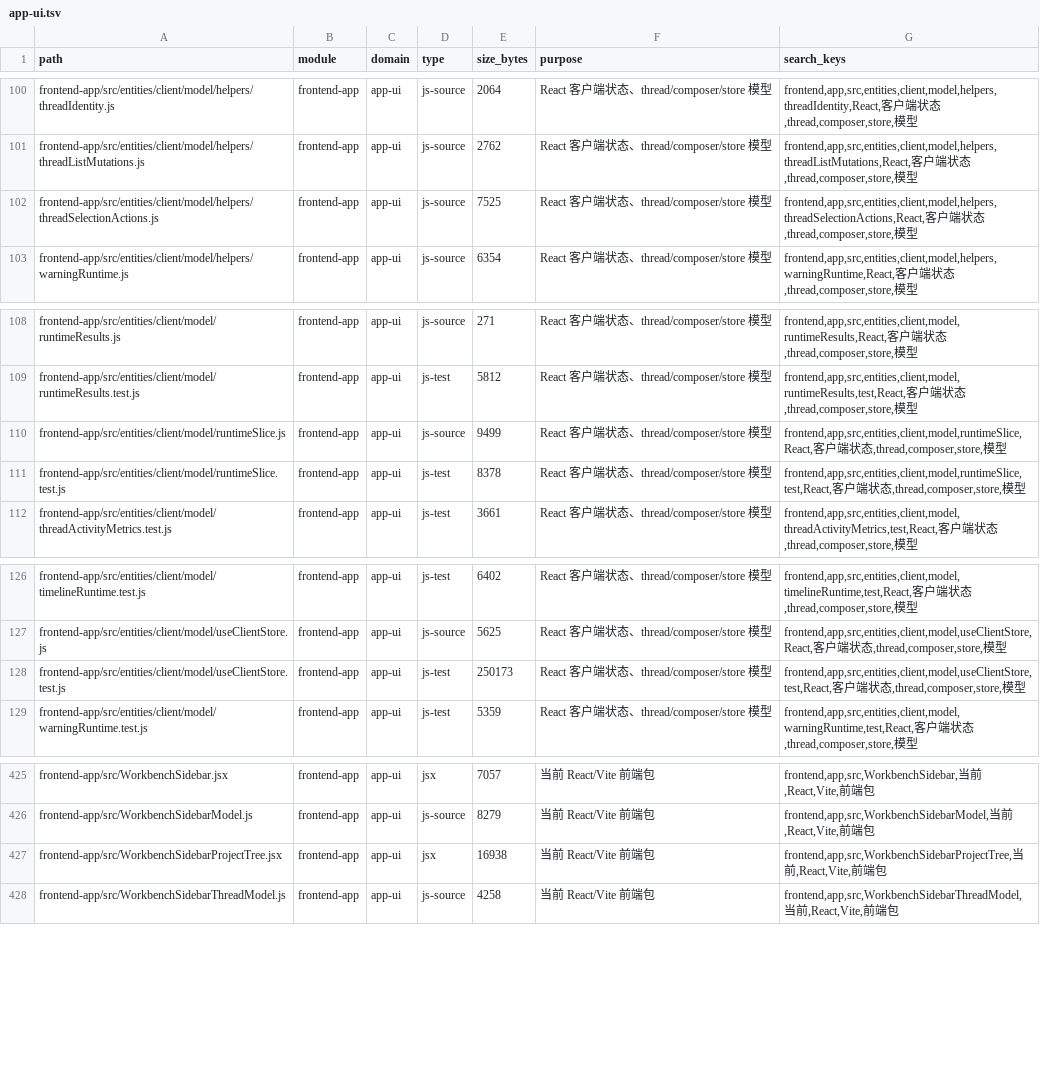
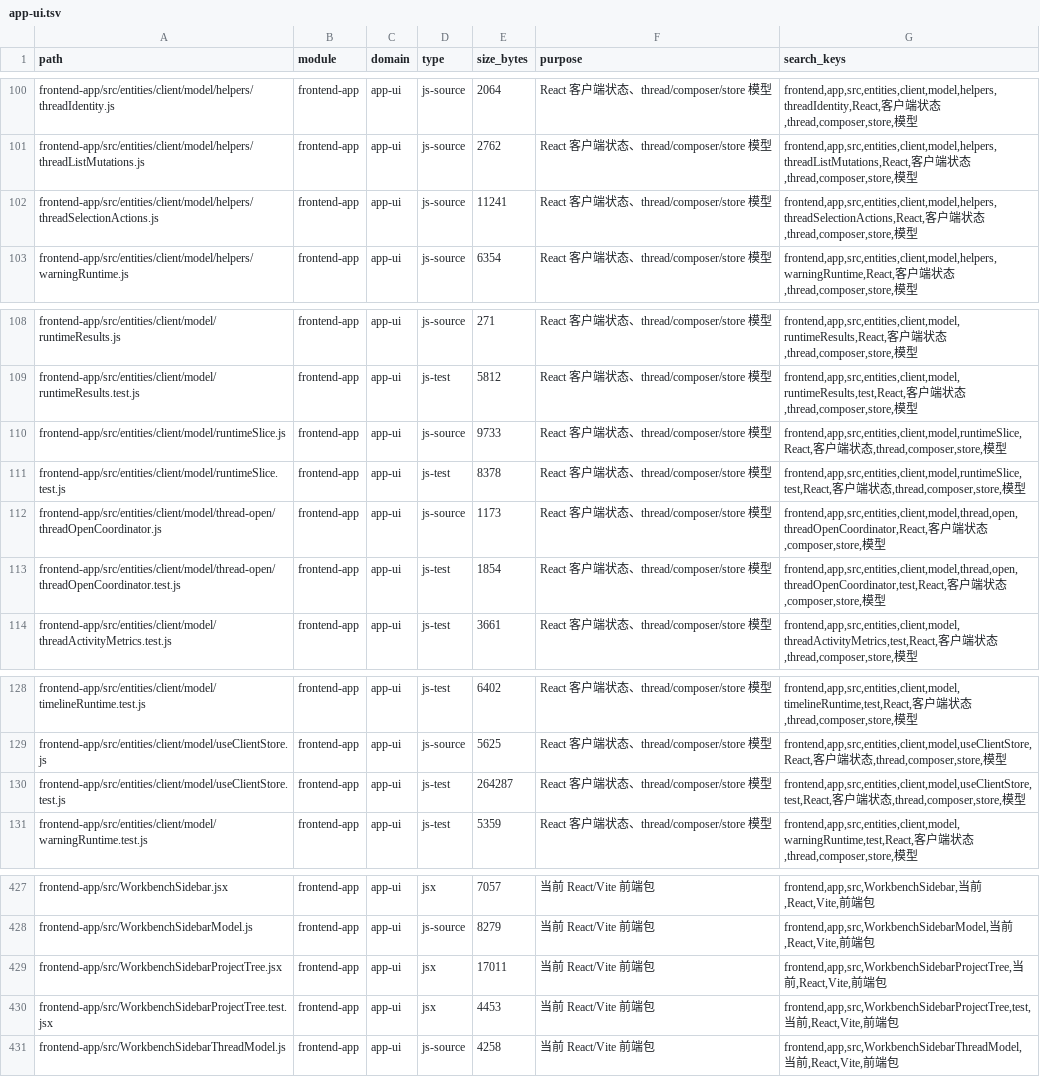
Before and after one commit to lihah111222333-cloud/Super-Dolphin-Agent-Cockpit, a TSV file: docs/doc/codemap/project-map/index/app-ui.tsv, drawn as a sheet; only a part is shown, gaps mark what is left out.

Commit message:
feat(frontend): 实现最新线程选择意图

```diff
--- a/docs/doc/codemap/project-map/index/app-ui.tsv
+++ b/docs/doc/codemap/project-map/index/app-ui.tsv
@@ -101,3 +101,3 @@ frontend-app/src/entities/client/model/helpers/threadIdentity.js	frontend-app	ap
 frontend-app/src/entities/client/model/helpers/threadListMutations.js	frontend-app	app-ui	js-source	2762	React 客户端状态、thread/composer/store 模型	frontend,app,src,entities,client,model,helpers,threadListMutations,React,客户端状态,thread,composer,store,模型
-frontend-app/src/entities/client/model/helpers/threadSelectionActions.js	frontend-app	app-ui	js-source	7525	React 客户端状态、thread/composer/store 模型	frontend,app,src,entities,client,model,helpers,threadSelectionActions,React,客户端状态,thread,composer,store,模型
+frontend-app/src/entities/client/model/helpers/threadSelectionActions.js	frontend-app	app-ui	js-source	11241	React 客户端状态、thread/composer/store 模型	frontend,app,src,entities,client,model,helpers,threadSelectionActions,React,客户端状态,thread,composer,store,模型
 frontend-app/src/entities/client/model/helpers/warningRuntime.js	frontend-app	app-ui	js-source	6354	React 客户端状态、thread/composer/store 模型	frontend,app,src,entities,client,model,helpers,warningRuntime,React,客户端状态,thread,composer,store,模型
@@ -109,4 +109,6 @@ frontend-app/src/entities/client/model/runtimeResults.js	frontend-app	app-ui	js-
 frontend-app/src/entities/client/model/runtimeResults.test.js	frontend-app	app-ui	js-test	5812	React 客户端状态、thread/composer/store 模型	frontend,app,src,entities,client,model,runtimeResults,test,React,客户端状态,thread,composer,store,模型
-frontend-app/src/entities/client/model/runtimeSlice.js	frontend-app	app-ui	js-source	9499	React 客户端状态、thread/composer/store 模型	frontend,app,src,entities,client,model,runtimeSlice,React,客户端状态,thread,composer,store,模型
+frontend-app/src/entities/client/model/runtimeSlice.js	frontend-app	app-ui	js-source	9733	React 客户端状态、thread/composer/store 模型	frontend,app,src,entities,client,model,runtimeSlice,React,客户端状态,thread,composer,store,模型
 frontend-app/src/entities/client/model/runtimeSlice.test.js	frontend-app	app-ui	js-test	8378	React 客户端状态、thread/composer/store 模型	frontend,app,src,entities,client,model,runtimeSlice,test,React,客户端状态,thread,composer,store,模型
+frontend-app/src/entities/client/model/thread-open/threadOpenCoordinator.js	frontend-app	app-ui	js-source	1173	React 客户端状态、thread/composer/store 模型	frontend,app,src,entities,client,model,thread,open,threadOpenCoordinator,React,客户端状态,composer,store,模型
+frontend-app/src/entities/client/model/thread-open/threadOpenCoordinator.test.js	frontend-app	app-ui	js-test	1854	React 客户端状态、thread/composer/store 模型	frontend,app,src,entities,client,model,thread,open,threadOpenCoordinator,test,React,客户端状态,composer,store,模型
 frontend-app/src/entities/client/model/threadActivityMetrics.test.js	frontend-app	app-ui	js-test	3661	React 客户端状态、thread/composer/store 模型	frontend,app,src,entities,client,model,threadActivityMetrics,test,React,客户端状态,thread,composer,store,模型
@@ -127,3 +129,3 @@ frontend-app/src/entities/client/model/timelineRuntime.test.js	frontend-app	app-
 frontend-app/src/entities/client/model/useClientStore.js	frontend-app	app-ui	js-source	5625	React 客户端状态、thread/composer/store 模型	frontend,app,src,entities,client,model,useClientStore,React,客户端状态,thread,composer,store,模型
-frontend-app/src/entities/client/model/useClientStore.test.js	frontend-app	app-ui	js-test	250173	React 客户端状态、thread/composer/store 模型	frontend,app,src,entities,client,model,useClientStore,test,React,客户端状态,thread,composer,store,模型
+frontend-app/src/entities/client/model/useClientStore.test.js	frontend-app	app-ui	js-test	264287	React 客户端状态、thread/composer/store 模型	frontend,app,src,entities,client,model,useClientStore,test,React,客户端状态,thread,composer,store,模型
 frontend-app/src/entities/client/model/warningRuntime.test.js	frontend-app	app-ui	js-test	5359	React 客户端状态、thread/composer/store 模型	frontend,app,src,entities,client,model,warningRuntime,test,React,客户端状态,thread,composer,store,模型
@@ -426,3 +428,4 @@ frontend-app/src/WorkbenchSidebar.jsx	frontend-app	app-ui	jsx	7057	当前 React/
 frontend-app/src/WorkbenchSidebarModel.js	frontend-app	app-ui	js-source	8279	当前 React/Vite 前端包	frontend,app,src,WorkbenchSidebarModel,当前,React,Vite,前端包
-frontend-app/src/WorkbenchSidebarProjectTree.jsx	frontend-app	app-ui	jsx	16938	当前 React/Vite 前端包	frontend,app,src,WorkbenchSidebarProjectTree,当前,React,Vite,前端包
+frontend-app/src/WorkbenchSidebarProjectTree.jsx	frontend-app	app-ui	jsx	17011	当前 React/Vite 前端包	frontend,app,src,WorkbenchSidebarProjectTree,当前,React,Vite,前端包
+frontend-app/src/WorkbenchSidebarProjectTree.test.jsx	frontend-app	app-ui	jsx	4453	当前 React/Vite 前端包	frontend,app,src,WorkbenchSidebarProjectTree,test,当前,React,Vite,前端包
 frontend-app/src/WorkbenchSidebarThreadModel.js	frontend-app	app-ui	js-source	4258	当前 React/Vite 前端包	frontend,app,src,WorkbenchSidebarThreadModel,当前,React,Vite,前端包
```
Also changed, not shown: docs/doc/codemap/project-map/index/docs-agent.tsv, 11 other files.
